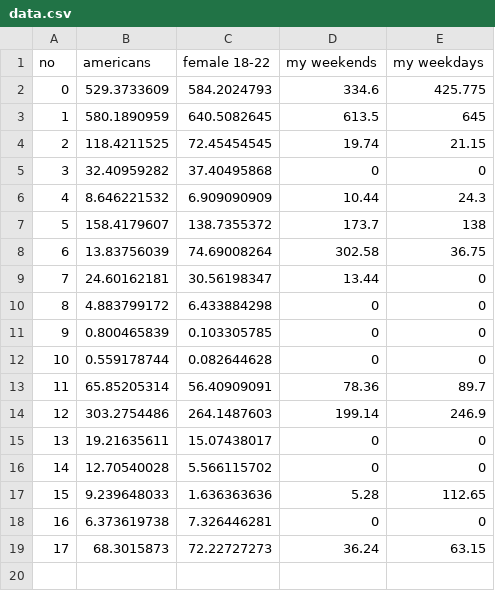
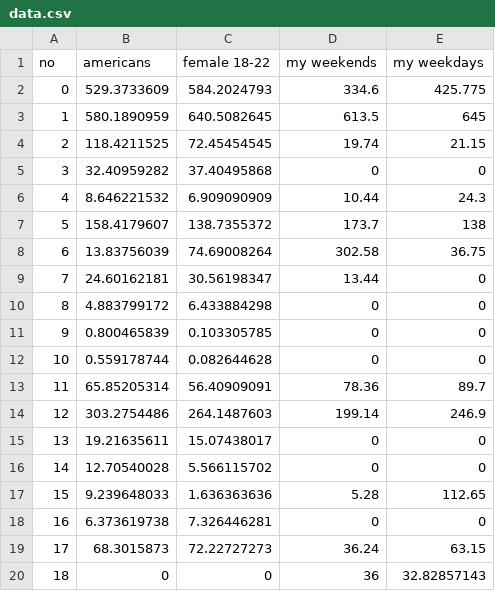
Before and after one commit to katiewhan/PersonalInformatics, a CSV file: data.csv, drawn as a sheet; the diff names each change by its address in the sheet, - before the commit and + after, or states it on an @@ line.

```diff
--- a/data.csv
+++ b/data.csv
+row 20: 18 | 0 | 0 | 36 | 32.82857143
```
Also changed, not shown: 1 other file.
